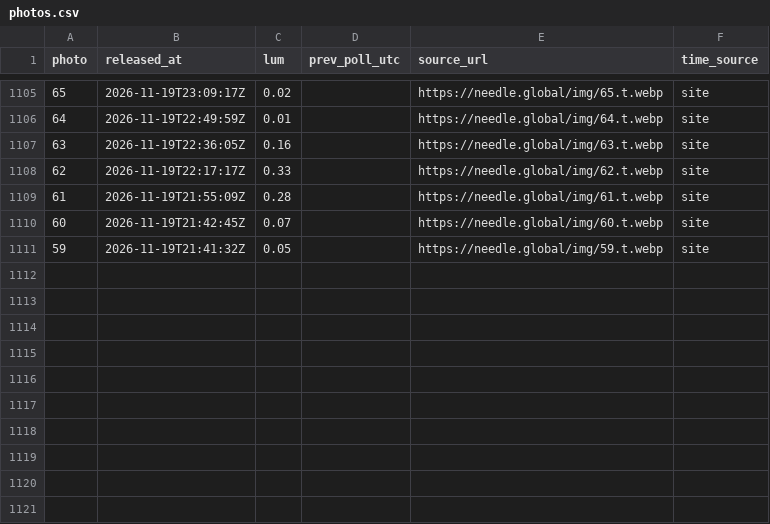
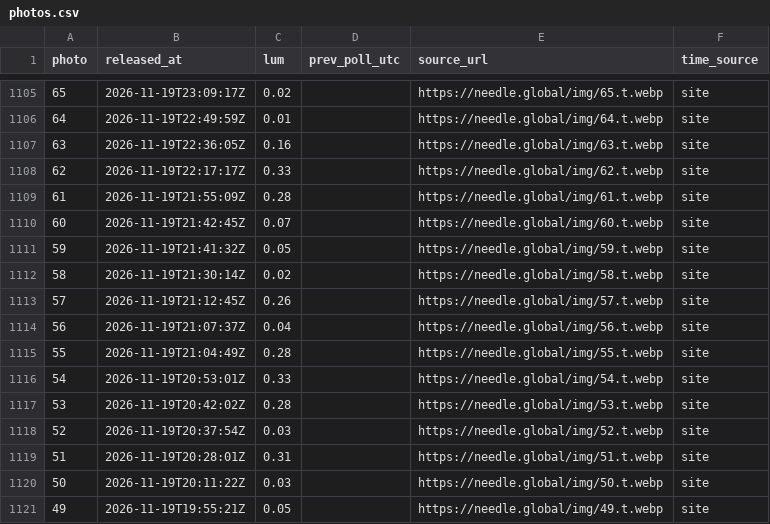
Before and after one commit to jzhang7123-design/needle-watch, a CSV file: data/photos.csv, drawn as a sheet; only a part is shown, gaps mark what is left out.

Commit message:
watch: update photo log

```diff
--- a/data/photos.csv
+++ b/data/photos.csv
@@ -1111 +1111,11 @@ photo,released_at,lum,prev_poll_utc,source_url,time_source
 59,2026-11-19T21:41:32Z,0.05,,https://needle.global/img/59.t.webp,site
+58,2026-11-19T21:30:14Z,0.02,,https://needle.global/img/58.t.webp,site
+57,2026-11-19T21:12:45Z,0.26,,https://needle.global/img/57.t.webp,site
+56,2026-11-19T21:07:37Z,0.04,,https://needle.global/img/56.t.webp,site
+55,2026-11-19T21:04:49Z,0.28,,https://needle.global/img/55.t.webp,site
+54,2026-11-19T20:53:01Z,0.33,,https://needle.global/img/54.t.webp,site
+53,2026-11-19T20:42:02Z,0.28,,https://needle.global/img/53.t.webp,site
+52,2026-11-19T20:37:54Z,0.03,,https://needle.global/img/52.t.webp,site
+51,2026-11-19T20:28:01Z,0.31,,https://needle.global/img/51.t.webp,site
+50,2026-11-19T20:11:22Z,0.03,,https://needle.global/img/50.t.webp,site
+49,2026-11-19T19:55:21Z,0.05,,https://needle.global/img/49.t.webp,site
```
Also changed, not shown: 1 other file.
